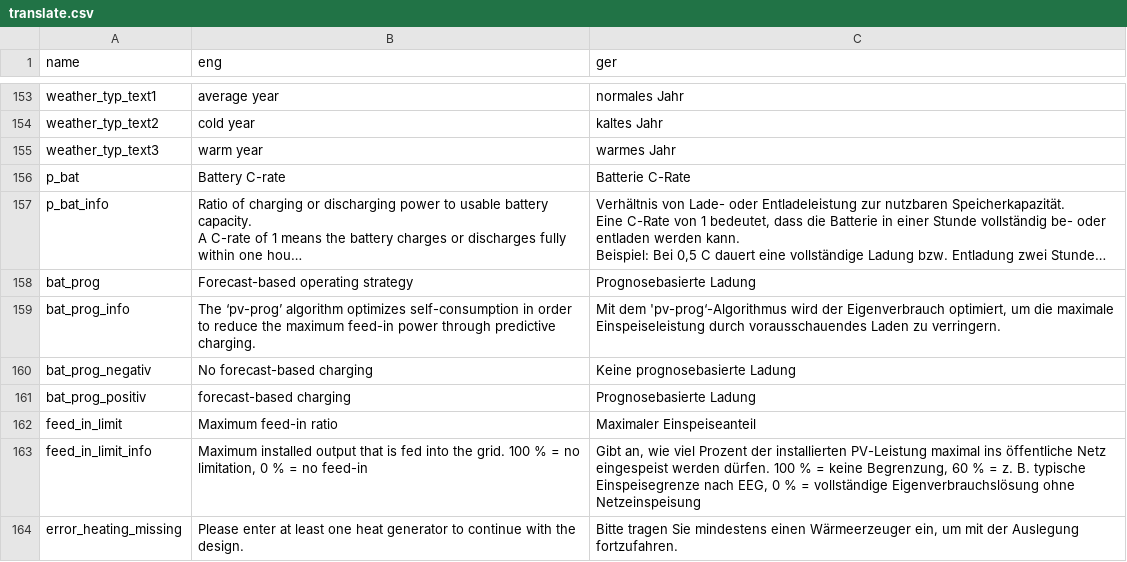
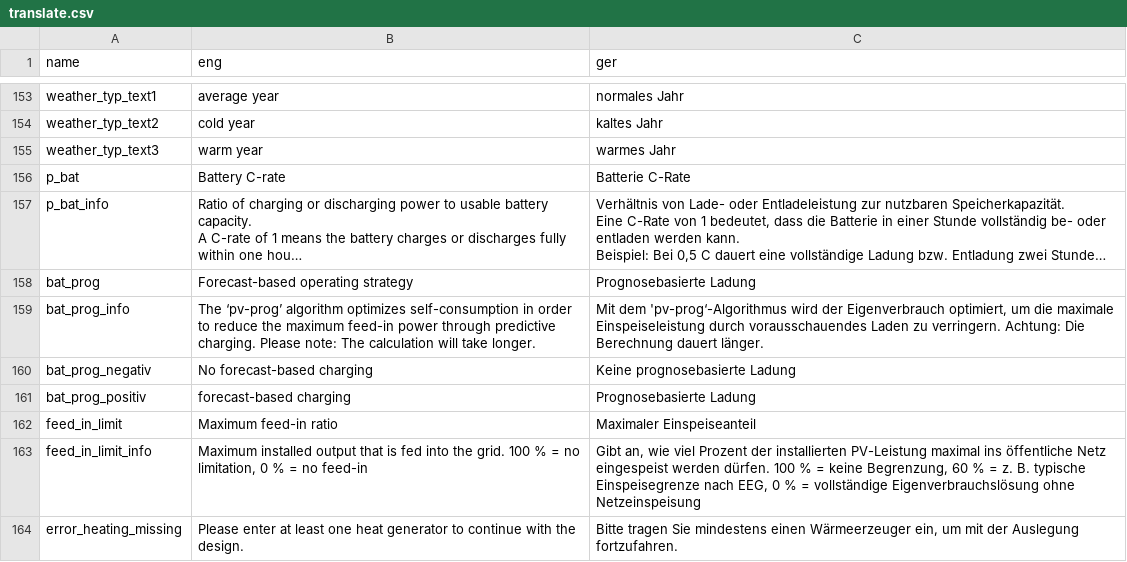
Before and after one commit to ttjaden/vdi4657.app, a CSV file: src/data/translate.csv, drawn as a sheet; only a part is shown, gaps mark what is left out; long unchanged cells end in …; the diff names each change by its address in the sheet, - before the commit and + after, or states it on an @@ line.

Commit message:
added note for longer simulation time with forecast based charging

```diff
--- a/src/data/translate.csv
+++ b/src/data/translate.csv
-B159 (eng): …predictive charging.
+B159 (eng): …predictive charging. Please note: The calculation will take longer.
-C159 (ger): …zu verringern.
+C159 (ger): …zu verringern. Achtung: Die Berechnung dauert länger.
```
